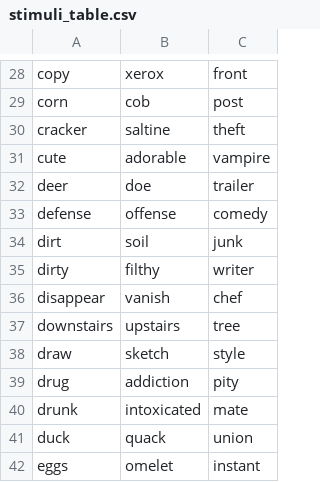
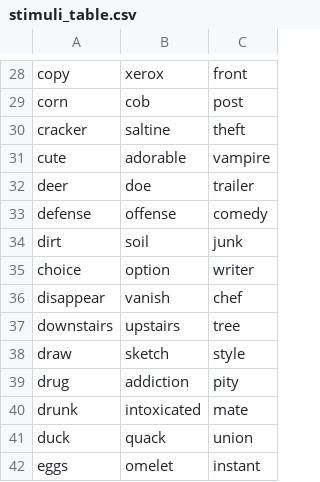
Before and after one commit to wjhopper/SCvSARP_experiment, a CSV file: db/stimuli_table.csv, drawn as a sheet; only a part is shown, gaps mark what is left out.

Commit message:
swapped out the pair filthy-dirty for option-choice, because dirty was too similar to dirt

```diff
--- a/db/stimuli_table.csv
+++ b/db/stimuli_table.csv
@@ -34,3 +34,3 @@ defense,offense,comedy
 dirt,soil,junk
-dirty,filthy,writer
+choice,option,writer
 disappear,vanish,chef
```
